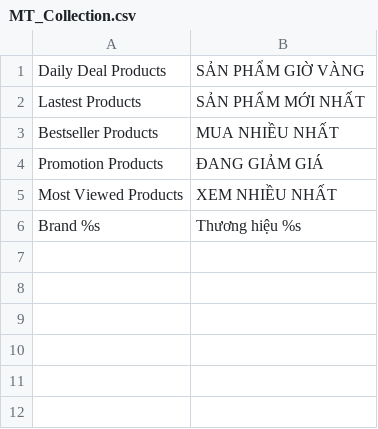
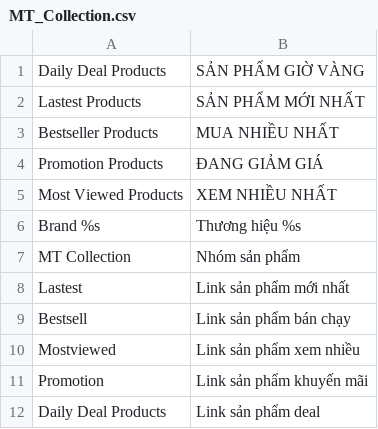
Before and after one commit to cleversoft/kidsplaza, a CSV file: app/locale/vi_VN/MT_Collection.csv, drawn as a sheet; the diff names each change by its address in the sheet, - before the commit and + after, or states it on an @@ line.

```diff
--- a/app/locale/vi_VN/MT_Collection.csv
+++ b/app/locale/vi_VN/MT_Collection.csv
+row 7: MT Collection | Nhóm sản phẩm
+row 8: Lastest | Link sản phẩm mới nhất
+row 9: Bestsell | Link sản phẩm bán chạy
+row 10: Mostviewed | Link sản phẩm xem nhiều
+row 11: Promotion | Link sản phẩm khuyến mãi
+row 12: Daily Deal Products | Link sản phẩm deal
```
Also changed, not shown: app/locale/vi_VN/MT_Location.csv, app/locale/vi_VN/MT_Point.csv, 18 other files.
